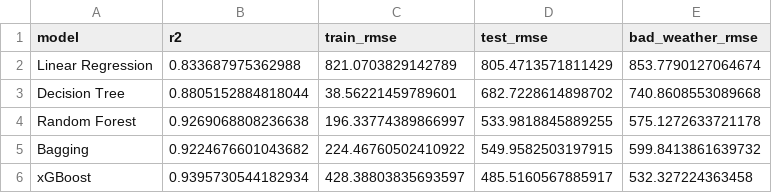
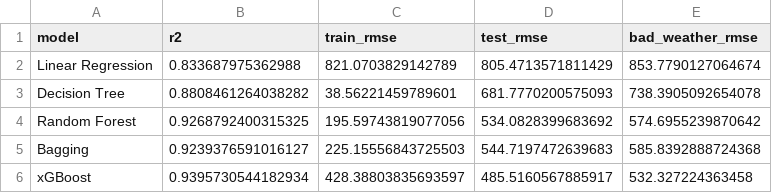
Before and after one commit to chatdanai-s/ERA5-traffic-prediction, a CSV file: Results/results_weather_main.csv, drawn as a sheet.

```diff
--- a/Results/results_weather_main.csv
+++ b/Results/results_weather_main.csv
@@ -2,5 +2,5 @@ model,r2,train_rmse,test_rmse,bad_weather_rmse
 Linear Regression,0.833687975362988,821.0703829142789,805.4713571811429,853.7790127064674
-Decision Tree,0.8805152884818044,38.56221459789601,682.7228614898702,740.8608553089668
-Random Forest,0.9269068808236638,196.33774389866997,533.9818845889255,575.1272633721178
-Bagging,0.9224676601043682,224.46760502410922,549.9582503197915,599.8413861639732
+Decision Tree,0.8808461264038282,38.56221459789601,681.7770200575093,738.3905092654078
+Random Forest,0.9268792400315325,195.59743819077056,534.0828399683692,574.6955239870642
+Bagging,0.9239376591016127,225.15556843725503,544.7197472639683,585.8392888724368
 xGBoost,0.9395730544182934,428.38803835693597,485.5160567885917,532.327224363458
```
Also changed, not shown: Results/results_ERA5.csv, Results/results_weather_desc.csv, 14 other files.
